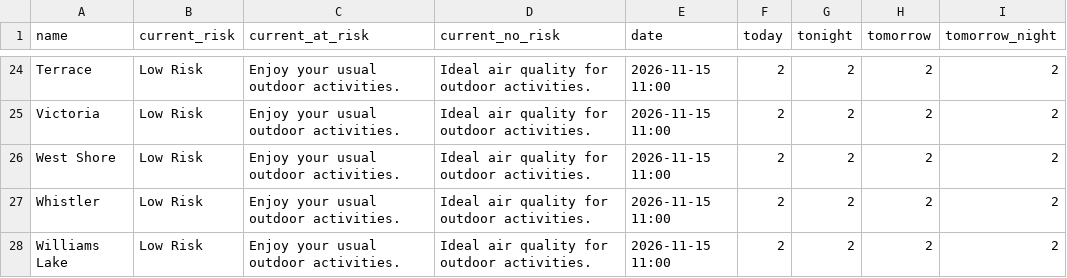
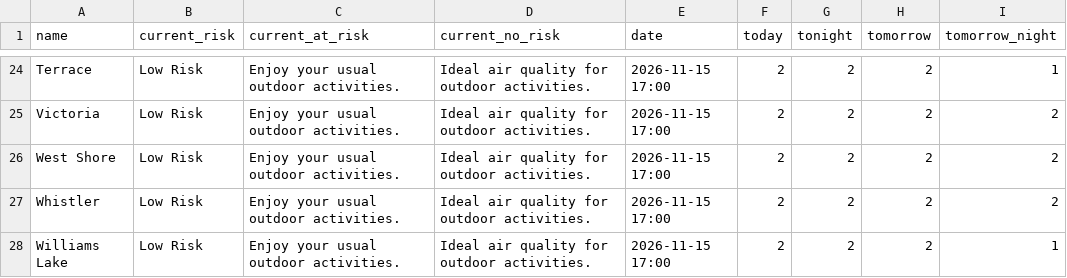
Before and after one commit to vs-postmedia/bc-wildfire-scraper, a CSV file: data/aqhi-data.csv, drawn as a sheet; only a part is shown, gaps mark what is left out; the diff covers the shown part only.

```diff
--- a/data/aqhi-data.csv
+++ b/data/aqhi-data.csv
@@ -24,5 +24,5 @@
-"Terrace","Low Risk","Enjoy your usual outdoor activities.","Ideal air quality for outdoor activities.","2026-11-15 11:00","2","2","2","2"
-"Victoria","Low Risk","Enjoy your usual outdoor activities.","Ideal air quality for outdoor activities.","2026-11-15 11:00","2","2","2","2"
-"West Shore","Low Risk","Enjoy your usual outdoor activities.","Ideal air quality for outdoor activities.","2026-11-15 11:00","2","2","2","2"
-"Whistler","Low Risk","Enjoy your usual outdoor activities.","Ideal air quality for outdoor activities.","2026-11-15 11:00","2","2","2","2"
-"Williams Lake","Low Risk","Enjoy your usual outdoor activities.","Ideal air quality for outdoor activities.","2026-11-15 11:00","2","2","2","2"
+"Terrace","Low Risk","Enjoy your usual outdoor activities.","Ideal air quality for outdoor activities.","2026-11-15 17:00","2","2","2","1"
+"Victoria","Low Risk","Enjoy your usual outdoor activities.","Ideal air quality for outdoor activities.","2026-11-15 17:00","2","2","2","2"
+"West Shore","Low Risk","Enjoy your usual outdoor activities.","Ideal air quality for outdoor activities.","2026-11-15 17:00","2","2","2","2"
+"Whistler","Low Risk","Enjoy your usual outdoor activities.","Ideal air quality for outdoor activities.","2026-11-15 17:00","2","2","2","2"
+"Williams Lake","Low Risk","Enjoy your usual outdoor activities.","Ideal air quality for outdoor activities.","2026-11-15 17:00","2","2","2","1"
```
Also changed, not shown: 59 edited cells elsewhere in this file, 3 other files.
